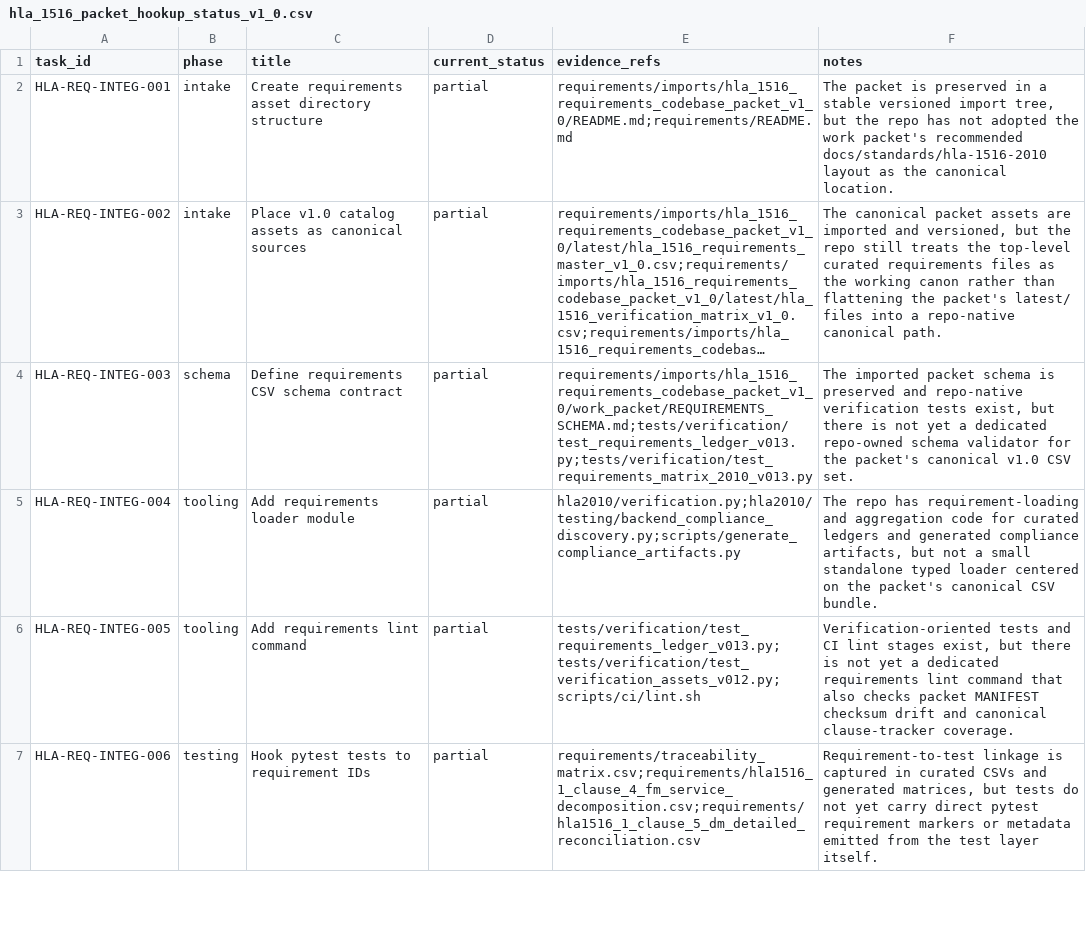
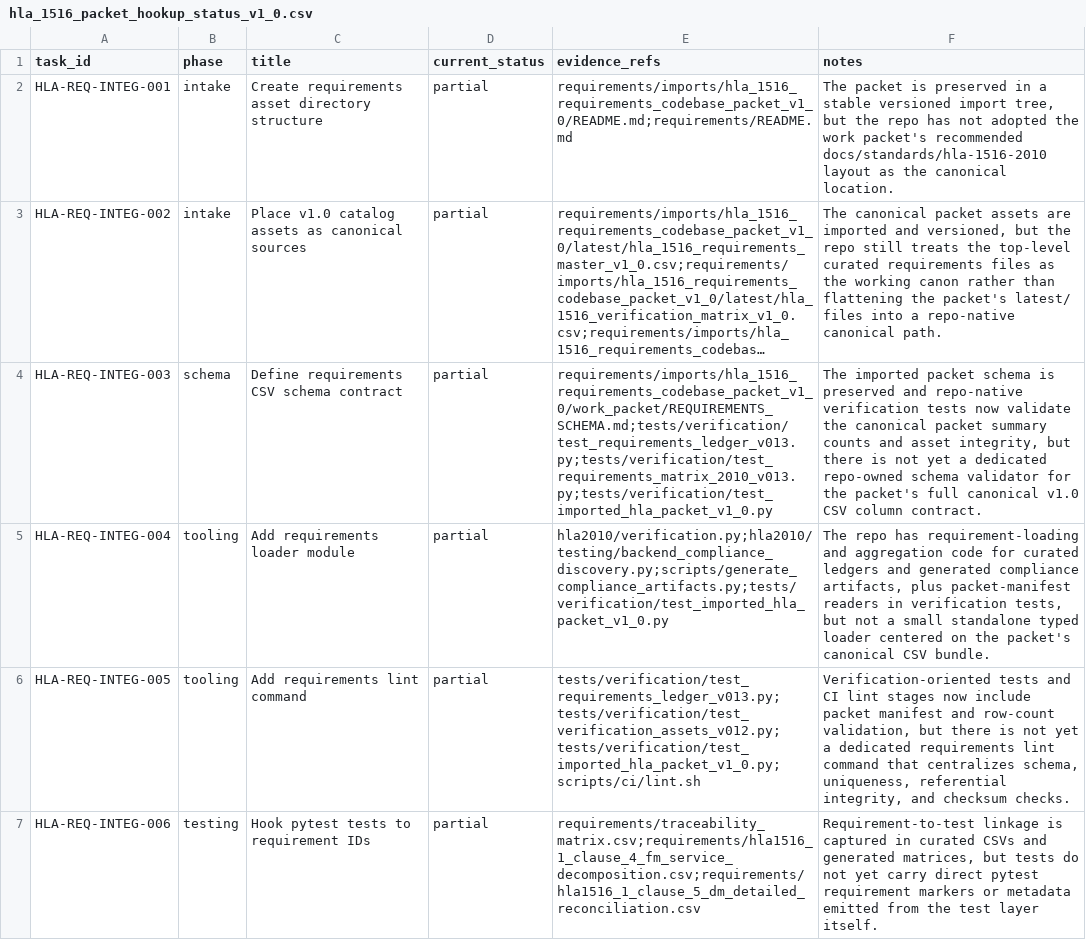
Before and after one commit to sheepfling/sturdy-broccoli, a CSV file: requirements/hla_1516_packet_hookup_status_v1_0.csv, drawn as a sheet; only a part is shown; long unchanged cells end in …; the diff covers the shown part only; the diff names each change by its address in the sheet, - before the commit and + after, or states it on an @@ line.

Commit message:
Verify imported HLA requirements packet assets

```diff
--- a/requirements/hla_1516_packet_hookup_status_v1_0.csv
+++ b/requirements/hla_1516_packet_hookup_status_v1_0.csv
-E4 (evidence_refs): requirements/imports/hla_1516_requirements_codebase_packet_v1_0/work_packet/REQUIREMENTS_SCHEMA.md;tests/verification/test_requirements_ledger_v013.py;tests/verification/test_requirements_matrix_2010_v013.py
+E4 (evidence_refs): requirements/imports/hla_1516_requirements_codebase_packet_v1_0/work_packet/REQUIREMENTS_SCHEMA.md;tests/verification/test_requirements_ledger_v013.py;tests/verification/test_requirements_matrix_2010_v013.py;tests/verification/test_imported_hla_packet_v1_0.py
-F4 (notes): …verification tests exist, but there is not yet a dedicated repo-owned schema validator for the packet's canonical v1.0 CSV set.
+F4 (notes): …verification tests now validate the canonical packet summary counts and asset integrity, but there is not yet a dedicated repo-owned schema validator for the packet's full canonical v1.0 CSV column contract.
-E5 (evidence_refs): hla2010/verification.py;hla2010/testing/backend_compliance_discovery.py;scripts/generate_compliance_artifacts.py
+E5 (evidence_refs): hla2010/verification.py;hla2010/testing/backend_compliance_discovery.py;scripts/generate_compliance_artifacts.py;tests/verification/test_imported_hla_packet_v1_0.py
-F5 (notes): …compliance artifacts, but not…
+F5 (notes): …compliance artifacts, plus packet-manifest readers in verification tests, but not…
-E6 (evidence_refs): tests/verification/test_requirements_ledger_v013.py;tests/verification/test_verification_assets_v012.py;scripts/ci/lint.sh
+E6 (evidence_refs): tests/verification/test_requirements_ledger_v013.py;tests/verification/test_verification_assets_v012.py;tests/verification/test_imported_hla_packet_v1_0.py;scripts/ci/lint.sh
-F6 (notes): …lint stages exist, but there is not yet a dedicated requirements lint command that also checks packet MANIFEST checksum drift and canonical clause-tracker coverage.
+F6 (notes): …lint stages now include packet manifest and row-count validation, but there is not yet a dedicated requirements lint command that centralizes schema, uniqueness, referential integrity, and checksum checks.
```
Also changed, not shown: 2 edited cells elsewhere in this file, 1 other file.
